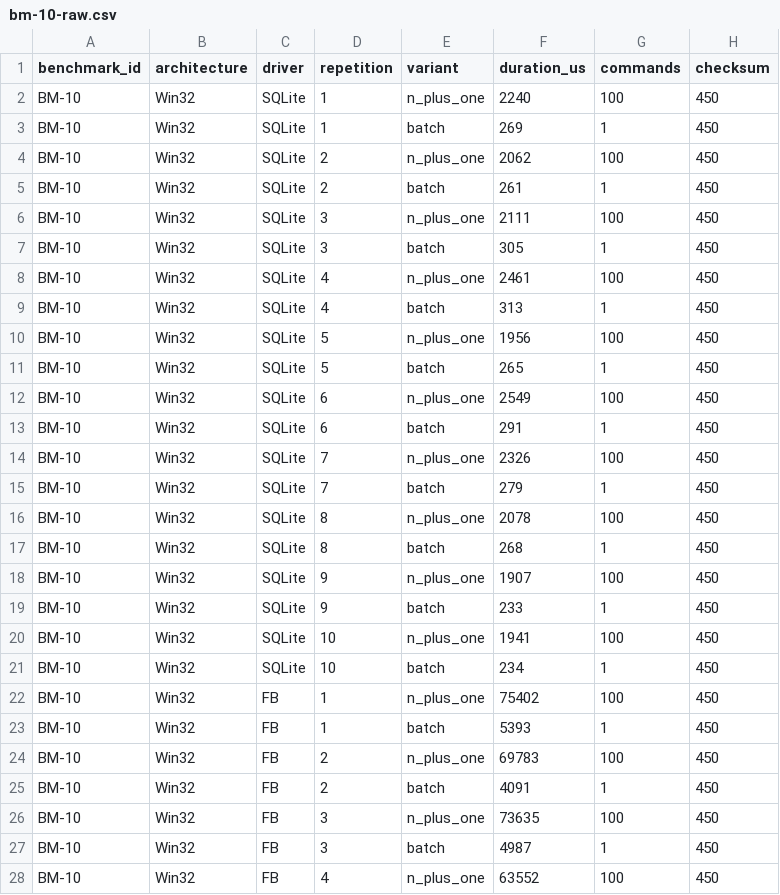
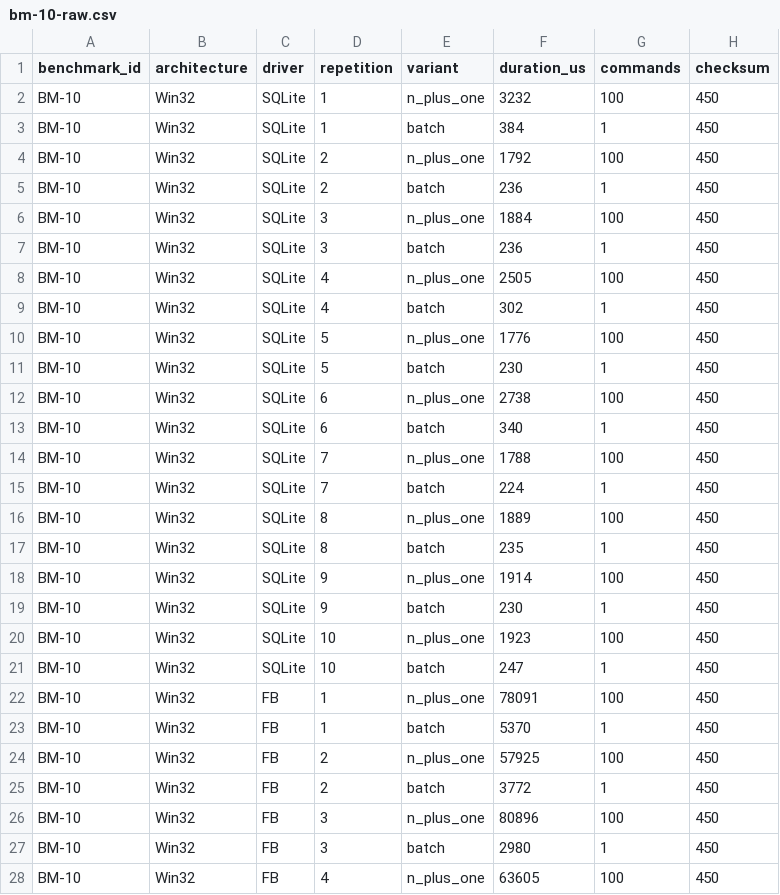
Before and after one commit to regyssilveira/firedac-na-pratica-exemplos, a CSV file: chapters/chapter-18/evidence/bm-10-raw.csv, drawn as a sheet; only a part is shown; the diff covers the shown part only.

```diff
--- a/chapters/chapter-18/evidence/bm-10-raw.csv
+++ b/chapters/chapter-18/evidence/bm-10-raw.csv
@@ -1,28 +1,28 @@
 benchmark_id,architecture,driver,repetition,variant,duration_us,commands,checksum
-BM-10,Win32,SQLite,1,n_plus_one,2240,100,450
-BM-10,Win32,SQLite,1,batch,269,1,450
-BM-10,Win32,SQLite,2,n_plus_one,2062,100,450
-BM-10,Win32,SQLite,2,batch,261,1,450
-BM-10,Win32,SQLite,3,n_plus_one,2111,100,450
-BM-10,Win32,SQLite,3,batch,305,1,450
-BM-10,Win32,SQLite,4,n_plus_one,2461,100,450
-BM-10,Win32,SQLite,4,batch,313,1,450
-BM-10,Win32,SQLite,5,n_plus_one,1956,100,450
-BM-10,Win32,SQLite,5,batch,265,1,450
-BM-10,Win32,SQLite,6,n_plus_one,2549,100,450
-BM-10,Win32,SQLite,6,batch,291,1,450
-BM-10,Win32,SQLite,7,n_plus_one,2326,100,450
-BM-10,Win32,SQLite,7,batch,279,1,450
-BM-10,Win32,SQLite,8,n_plus_one,2078,100,450
-BM-10,Win32,SQLite,8,batch,268,1,450
-BM-10,Win32,SQLite,9,n_plus_one,1907,100,450
-BM-10,Win32,SQLite,9,batch,233,1,450
-BM-10,Win32,SQLite,10,n_plus_one,1941,100,450
-BM-10,Win32,SQLite,10,batch,234,1,450
-BM-10,Win32,FB,1,n_plus_one,75402,100,450
-BM-10,Win32,FB,1,batch,5393,1,450
-BM-10,Win32,FB,2,n_plus_one,69783,100,450
-BM-10,Win32,FB,2,batch,4091,1,450
-BM-10,Win32,FB,3,n_plus_one,73635,100,450
-BM-10,Win32,FB,3,batch,4987,1,450
-BM-10,Win32,FB,4,n_plus_one,63552,100,450
+BM-10,Win32,SQLite,1,n_plus_one,3232,100,450
+BM-10,Win32,SQLite,1,batch,384,1,450
+BM-10,Win32,SQLite,2,n_plus_one,1792,100,450
+BM-10,Win32,SQLite,2,batch,236,1,450
+BM-10,Win32,SQLite,3,n_plus_one,1884,100,450
+BM-10,Win32,SQLite,3,batch,236,1,450
+BM-10,Win32,SQLite,4,n_plus_one,2505,100,450
+BM-10,Win32,SQLite,4,batch,302,1,450
+BM-10,Win32,SQLite,5,n_plus_one,1776,100,450
+BM-10,Win32,SQLite,5,batch,230,1,450
+BM-10,Win32,SQLite,6,n_plus_one,2738,100,450
+BM-10,Win32,SQLite,6,batch,340,1,450
+BM-10,Win32,SQLite,7,n_plus_one,1788,100,450
+BM-10,Win32,SQLite,7,batch,224,1,450
+BM-10,Win32,SQLite,8,n_plus_one,1889,100,450
+BM-10,Win32,SQLite,8,batch,235,1,450
+BM-10,Win32,SQLite,9,n_plus_one,1914,100,450
+BM-10,Win32,SQLite,9,batch,230,1,450
+BM-10,Win32,SQLite,10,n_plus_one,1923,100,450
+BM-10,Win32,SQLite,10,batch,247,1,450
+BM-10,Win32,FB,1,n_plus_one,78091,100,450
+BM-10,Win32,FB,1,batch,5370,1,450
+BM-10,Win32,FB,2,n_plus_one,57925,100,450
+BM-10,Win32,FB,2,batch,3772,1,450
+BM-10,Win32,FB,3,n_plus_one,80896,100,450
+BM-10,Win32,FB,3,batch,2980,1,450
+BM-10,Win32,FB,4,n_plus_one,63605,100,450
```
Also changed, not shown: 53 edited cells elsewhere in this file, chapters/chapter-18/evidence/bm-02-raw.csv.
